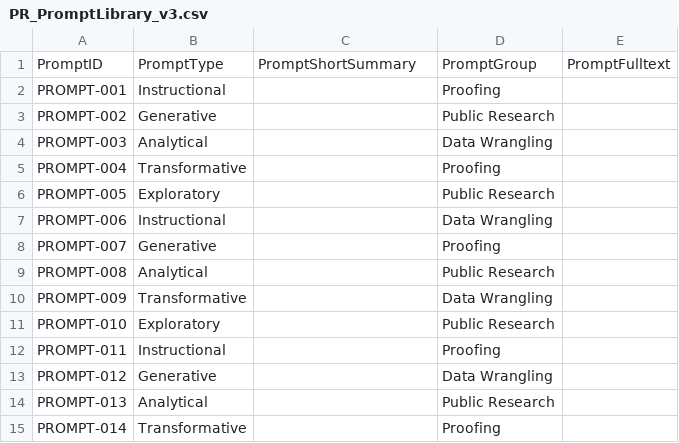
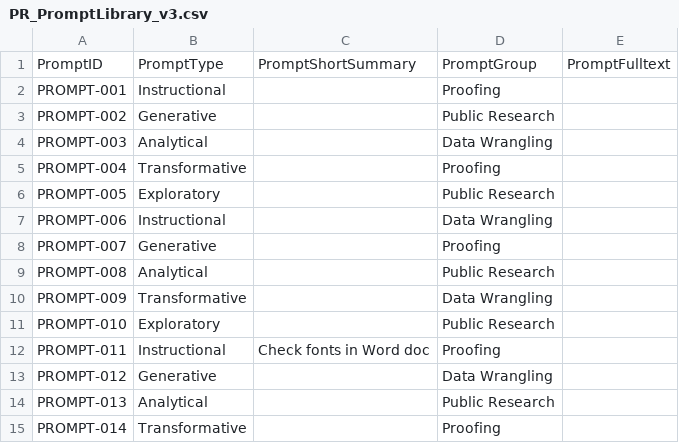
Before and after one commit to ApraUtah/ProspectResearchToolkit, a CSV file: tools/ApraUtahTools/ProspectResearch_PromptLibrary/PR_PromptLibrary_v3.csv, drawn as a sheet; the diff names each change by its address in the sheet, - before the commit and + after, or states it on an @@ line.

```diff
--- a/tools/ApraUtahTools/ProspectResearch_PromptLibrary/PR_PromptLibrary_v3.csv
+++ b/tools/ApraUtahTools/ProspectResearch_PromptLibrary/PR_PromptLibrary_v3.csv
-C12: (empty)
+C12: Check fonts in Word doc
```
Also changed, not shown: data/prospectresearch_obstacles.csv.
